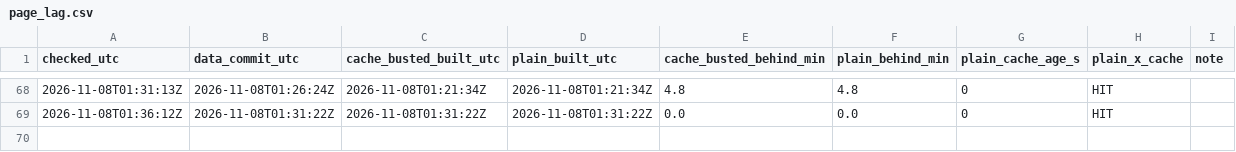
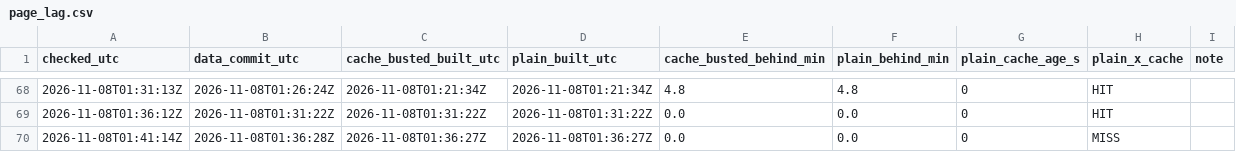
Before and after one commit to derrikidennis/scattered-showers, a CSV file: assets/lag/page_lag.csv, drawn as a sheet; only a part is shown, gaps mark what is left out; the diff names each change by its address in the sheet, - before the commit and + after, or states it on an @@ line.

```diff
--- a/assets/lag/page_lag.csv
+++ b/assets/lag/page_lag.csv
+row 70: 2026-11-08T01:41:14Z | 2026-11-08T01:36:28Z | 2026-11-08T01:36:27Z | 2026-11-08T01:36:27Z | 0.0 | 0.0 | 0 | MISS
```
Also changed, not shown: assets/alerts/alerts_history.csv, 3 other files.
